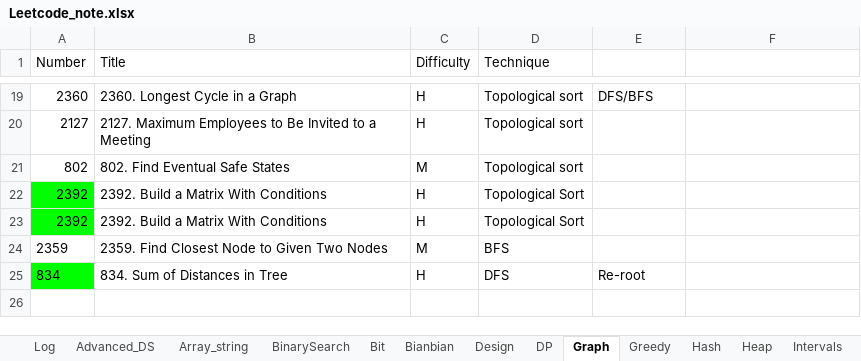
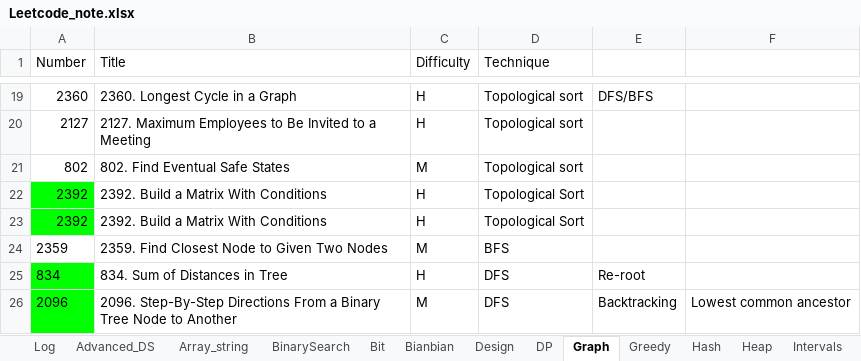
Before and after one commit to yue-w/LeetCode, an Excel workbook: Leetcode_note.xlsx, sheet Graph, drawn as a sheet; only a part is shown, gaps mark what is left out; values as stored, in another font and other column widths than the file's, no borders; the diff names each change by its address in the sheet, - before the commit and + after, or states it on an @@ line.

```diff
--- a/Leetcode_note.xlsx (sheet Graph)
+++ b/Leetcode_note.xlsx (sheet Graph)
+row 26: 2096 | 2096. Step-By-Step Directions From a Binary Tree Node to Another | M | DFS | Backtracking | Lowest common ancestor
```
Also changed, not shown: sheet Log, sheet Greedy, sheet DP, SQL_note.xlsx, 15 other files.
